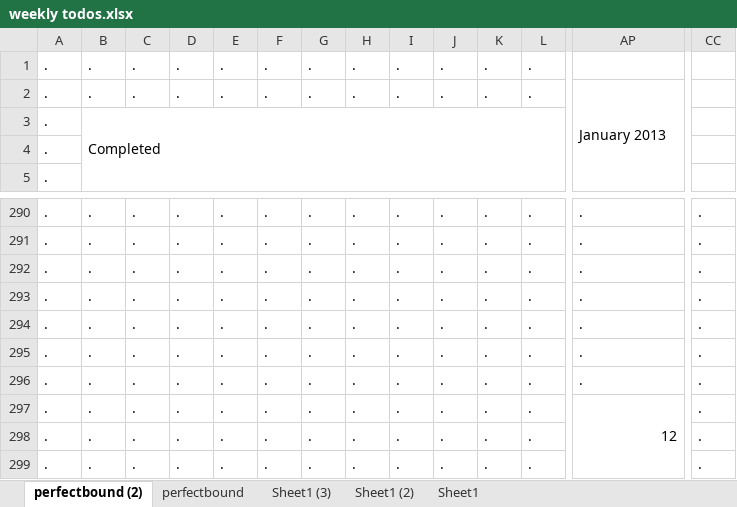
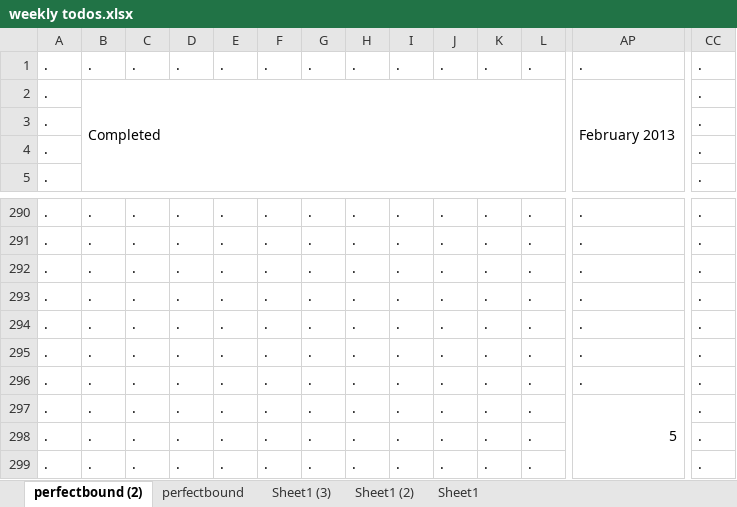
Before and after one commit to petroleumjelliffe/docs, an Excel workbook: weekly todos.xlsx, sheet perfectbound (2), drawn as a sheet; only a part is shown, gaps mark what is left out; values as stored, in another font and other column widths than the file's, no cell formats; conditional formats not drawn; removed rows and columns are numbered as before the commit, all else as after; rows hold the shown columns only; the diff covers the shown part only; the diff names each change by its address in the sheet, - before the commit and + after, or states it on an @@ line.

```diff
--- a/weekly todos.xlsx (sheet perfectbound (2))
+++ b/weekly todos.xlsx (sheet perfectbound (2))
-AP1: (empty)
+AP1: .
-CC1:CC5: (empty)
+CC1:CC5: .
-B2: .
+B2: Completed
+B2:Z5 merged
-C2: .
+C2: (empty)
-D2: .
+D2: (empty)
-E2: .
+E2: (empty)
-F2: .
+F2: (empty)
-G2: .
+G2: (empty)
-H2: .
+H2: (empty)
-I2: .
+I2: (empty)
-J2: .
+J2: (empty)
-K2: .
+K2: (empty)
-L2: .
+L2: (empty)
-AP2: January 2013
+AP2: February 2013
-B3: Completed
+B3: (empty)
-B3:Z6 merged
-row 297: . | . | . | . | . | . | . | . | . | . | . | . | 12 | .
+row 297: . | . | . | . | . | . | . | . | . | . | . | . | 5 | .
```
Also changed, not shown: 147 edited cells elsewhere in this sheet, sheet perfectbound, sheet Sheet1 (3), sheet Sheet1 (2), cell formats, formulas that keep their value, 1 other file.
